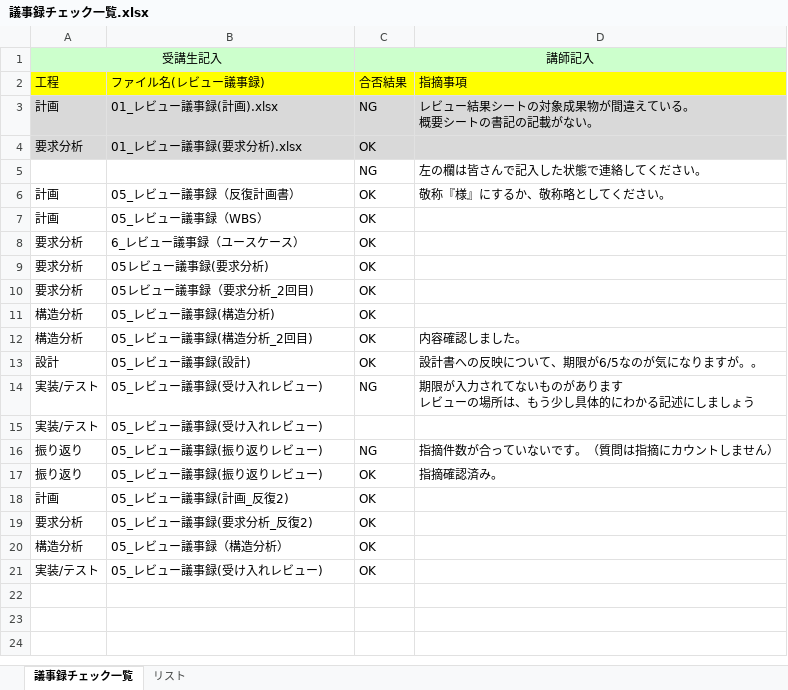
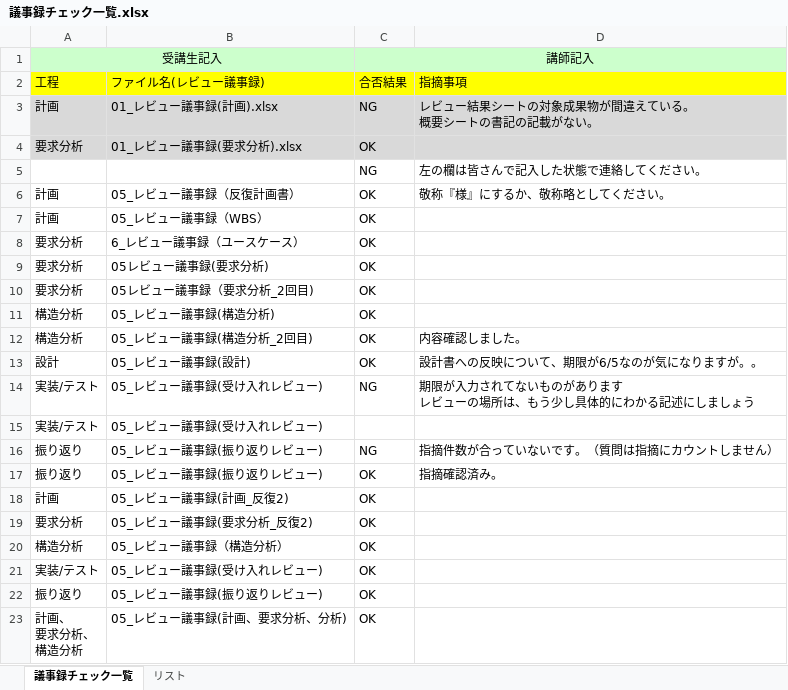
Before and after one commit to TakedaMasashi46/Team5, an Excel workbook: 07_ レビュー議事録,議事録一覧/議事録チェック一覧.xlsx, sheet 議事録チェック一覧, drawn as a sheet; values as stored, in another font and other column widths than the file's, no borders; ↵ is a line break in a cell; the diff names each change by its address in the sheet, - before the commit and + after, or states it on an @@ line.

```diff
--- a/07_ レビュー議事録,議事録一覧/議事録チェック一覧.xlsx (sheet 議事録チェック一覧)
+++ b/07_ レビュー議事録,議事録一覧/議事録チェック一覧.xlsx (sheet 議事録チェック一覧)
+row 22: 振り返り | 05_レビュー議事録(振り返りレビュー) | OK
+row 23: 計画、 ↵ 要求分析、 ↵ 構造分析 | 05_レビュー議事録(計画、要求分析、分析) | OK
```
